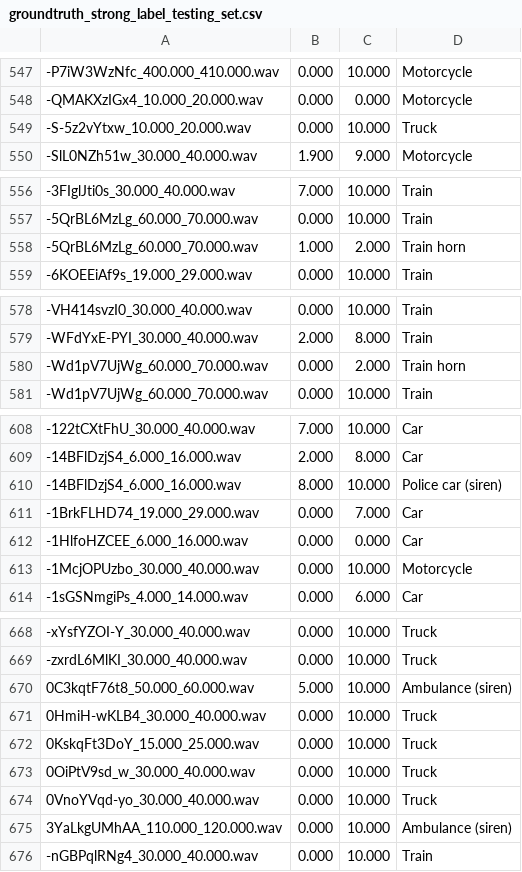
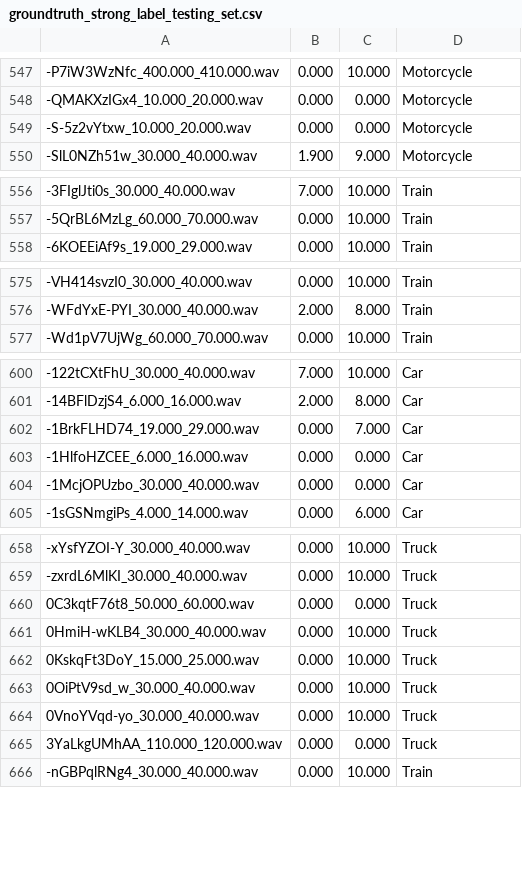
Before and after one commit to ankitshah009/Task-4-Large-scale-weakly-supervised-sound-event-detection-for-smart-cars, a CSV file: groundtruth_strong_label_testing_set.csv, drawn as a sheet; only a part is shown, gaps mark what is left out; removed rows and columns are numbered as before the commit, all else as after; the diff covers the shown part only; the diff names each change by its address in the sheet, - before the commit and + after, or states it on an @@ line.

```diff
--- a/groundtruth_strong_label_testing_set.csv
+++ b/groundtruth_strong_label_testing_set.csv
-C549: 10.000
+C549: 0.000
-D549: Truck
+D549: Motorcycle
-row 558: -5QrBL6MzLg_60.000_70.000.wav | 1.000 | 2.000 | Train horn
-row 580: -Wd1pV7UjWg_60.000_70.000.wav | 0.000 | 2.000 | Train horn
-row 610: -14BFlDzjS4_6.000_16.000.wav | 8.000 | 10.000 | Police car (siren)
-C604: 10.000
+C604: 0.000
-D604: Motorcycle
+D604: Car
-row 670: 0C3kqtF76t8_50.000_60.000.wav | 5.000 | 10.000 | Ambulance (siren)
+row 660: 0C3kqtF76t8_50.000_60.000.wav | 0.000 | 0.000 | Truck
-C665: 10.000
+C665: 0.000
-D665: Ambulance (siren)
+D665: Truck
```
Also changed, not shown: 1 added row, 8 removed rows and 34 edited cells elsewhere in this file.
